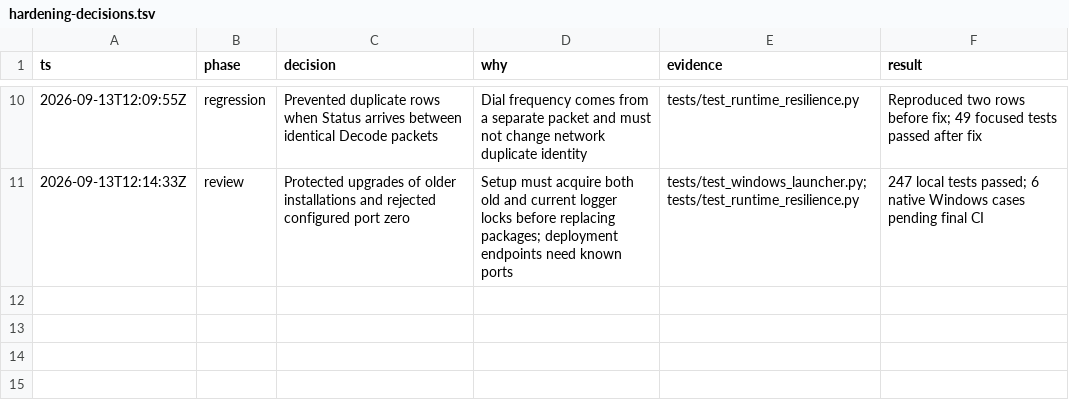
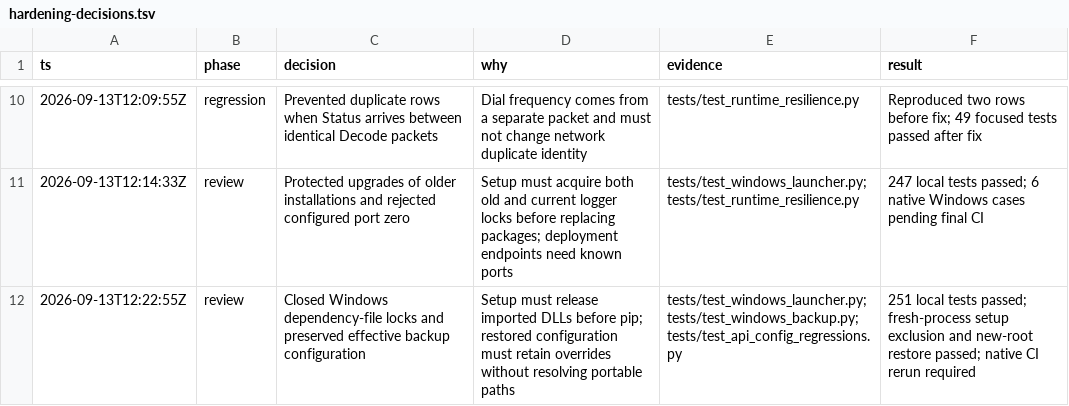
Before and after one commit to EdmundLimBoEn/japan-hour-logger-v1, a TSV file: docs/hardening-decisions.tsv, drawn as a sheet; only a part is shown, gaps mark what is left out; the diff names each change by its address in the sheet, - before the commit and + after, or states it on an @@ line.

Commit message:
Make Windows updates and backup restoration safer

```diff
--- a/docs/hardening-decisions.tsv
+++ b/docs/hardening-decisions.tsv
+row 12: 2026-09-13T12:22:55Z | review | Closed Windows dependency-file locks and preserved effective backup configuration | Setup must release imported DLLs before pip; restored configuration must retain overrides without resolving portable paths | tests/test_windows_launcher.py; tests/test_windows_backup.py; tests/test_api_config_regressions.py | 251 local tests passed; fresh-process setup exclusion and new-root restore passed; native CI rerun required
```
Also changed, not shown: 13 other files.
